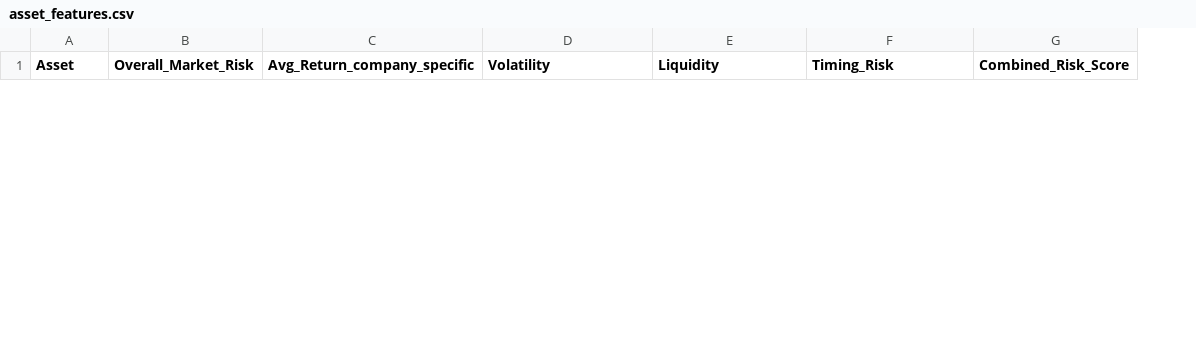
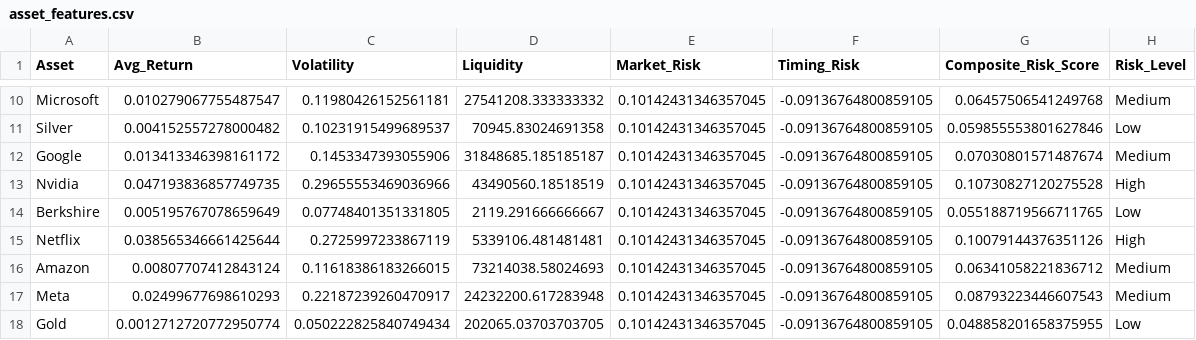
Before and after one commit to PratikshaAigal/Investimate, a CSV file: asset_features.csv, drawn as a sheet; only a part is shown, gaps mark what is left out; removed rows and columns are numbered as before the commit, all else as after; the diff covers the shown part only; the diff names each change by its address in the sheet, - before the commit and + after, or states it on an @@ line.

Commit message:
integrate data model

```diff
--- a/asset_features.csv
+++ b/asset_features.csv
-column B (Overall_Market_Risk), empty
-column C (Avg_Return_company_specific), empty
+column B (Avg_Return), empty
+column E (Market_Risk), empty
-column G (Combined_Risk_Score), empty
+column G (Composite_Risk_Score), empty
+column H (Risk_Level), empty
+row 10: Microsoft | 0.010279067755487547 | 0.11980426152561181 | 27541208.333333332 | 0.10142431346357045 | -0.09136764800859105 | 0.06457506541249768 | Medium
+row 11: Silver | 0.004152557278000482 | 0.10231915499689537 | 70945.83024691358 | 0.10142431346357045 | -0.09136764800859105 | 0.059855553801627846 | Low
+row 12: Google | 0.013413346398161172 | 0.1453347393055906 | 31848685.185185187 | 0.10142431346357045 | -0.09136764800859105 | 0.07030801571487674 | Medium
+row 13: Nvidia | 0.047193836857749735 | 0.29655553469036966 | 43490560.18518519 | 0.10142431346357045 | -0.09136764800859105 | 0.10730827120275528 | High
+row 14: Berkshire | 0.005195767078659649 | 0.07748401351331805 | 2119.291666666667 | 0.10142431346357045 | -0.09136764800859105 | 0.055188719566711765 | Low
+row 15: Netflix | 0.038565346661425644 | 0.2725997233867119 | 5339106.481481481 | 0.10142431346357045 | -0.09136764800859105 | 0.10079144376351126 | High
+row 16: Amazon | 0.00807707412843124 | 0.11618386183266015 | 73214038.58024693 | 0.10142431346357045 | -0.09136764800859105 | 0.06341058221836712 | Medium
+row 17: Meta | 0.02499677698610293 | 0.22187239260470917 | 24232200.617283948 | 0.10142431346357045 | -0.09136764800859105 | 0.08793223446607543 | Medium
+row 18: Gold | 0.0012712720772950774 | 0.050222825840749434 | 202065.03703703705 | 0.10142431346357045 | -0.09136764800859105 | 0.048858201658375955 | Low
```
Also changed, not shown: 8 added rows and 1 removed row elsewhere in this file, 15 other files.
